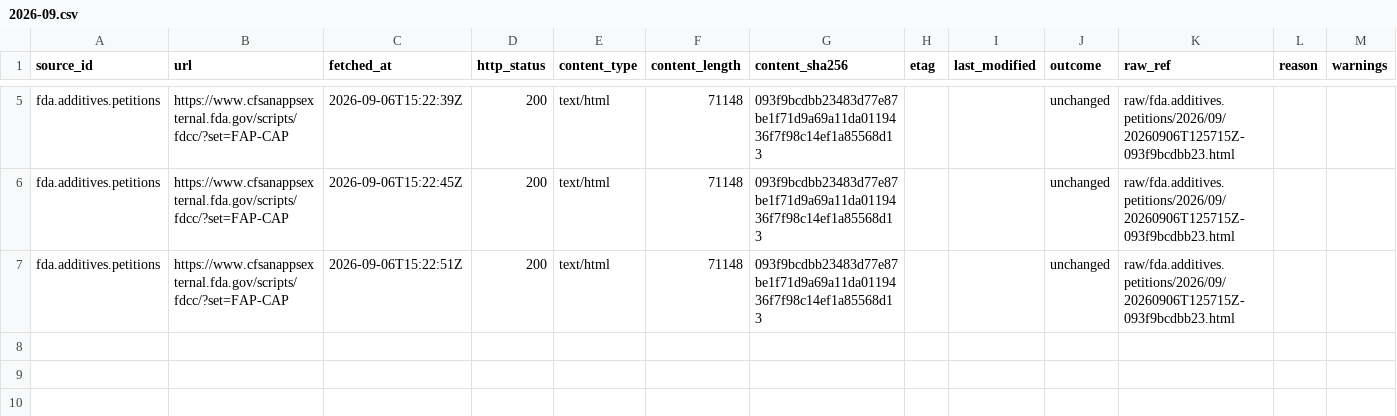
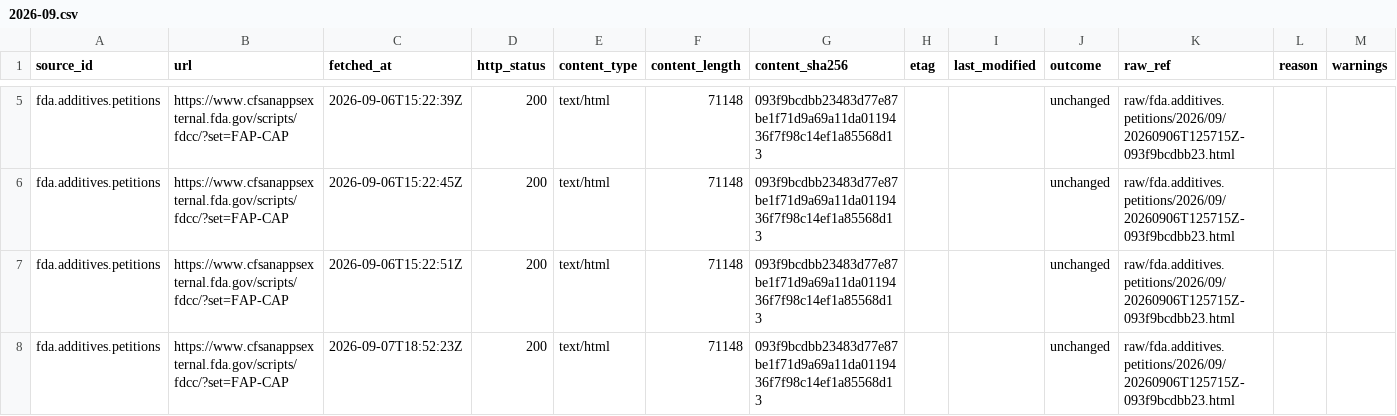
Before and after one commit to q3dresearch/wss-food-trace, a CSV file: manifest/fda.additives.petitions/2026-09.csv, drawn as a sheet; only a part is shown, gaps mark what is left out; the diff names each change by its address in the sheet, - before the commit and + after, or states it on an @@ line.

```diff
--- a/manifest/fda.additives.petitions/2026-09.csv
+++ b/manifest/fda.additives.petitions/2026-09.csv
+row 8: fda.additives.petitions | https://www.cfsanappsexternal.fda.gov/scripts/fdcc/?set=FAP-CAP | 2026-09-07T18:52:23Z | 200 | text/html | 71148 | 093f9bcdbb23483d77e87be1f71d9a69a11da0119436f7f98c14ef1a85568d13 |  |  | unchanged | raw/fda.additives.petitions/2026/09/20260906T125715Z-093f9bcdbb23.html
```
Also changed, not shown: manifest/fda.additives.notgras/2026-09.csv, manifest/fda.animalfeed.consultations/2026-09.csv, 2 other files.
